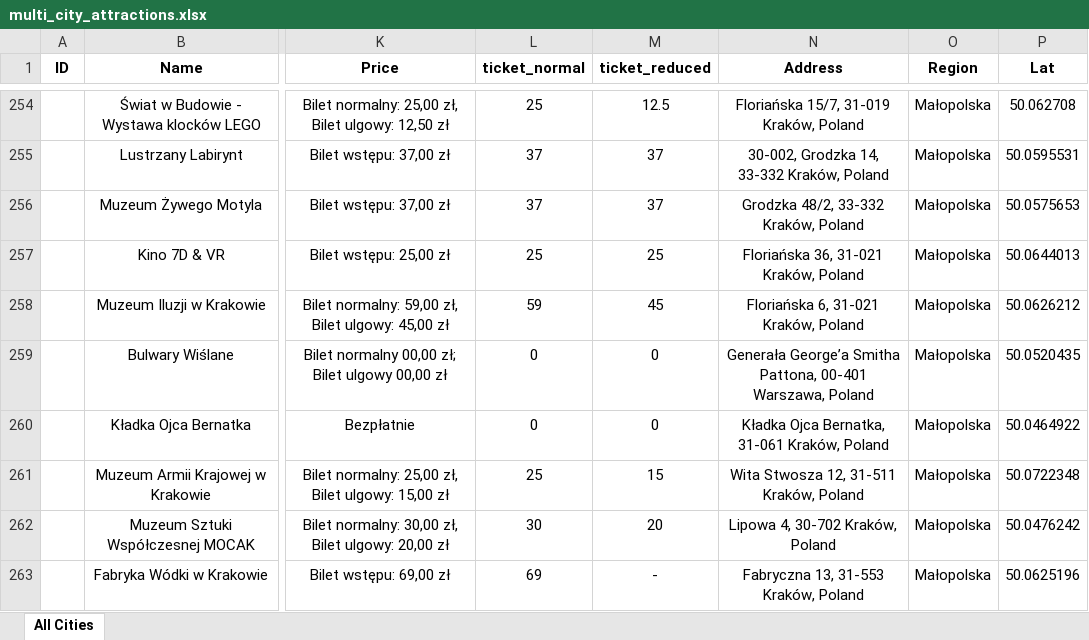
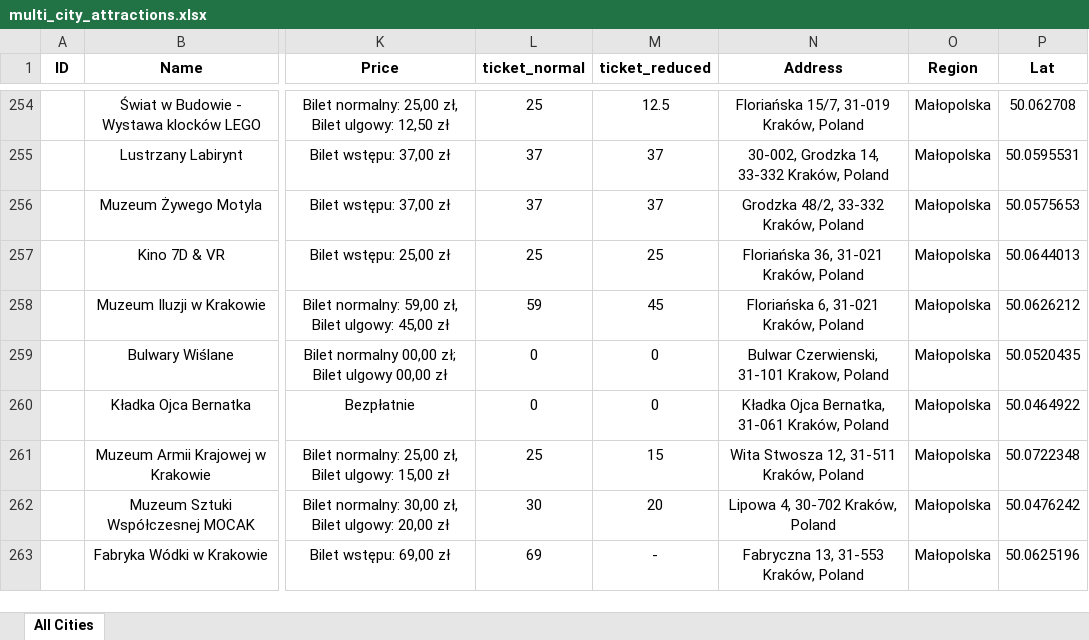
Before and after one commit to karolinasobotkiewicz-cyber/travel-planner-backend, an Excel workbook: data/multi_city_attractions.xlsx, sheet All Cities, drawn as a sheet; only a part is shown, gaps mark what is left out; values as stored, in another font and other column widths than the file's, no borders; the diff names each change by its address in the sheet, - before the commit and + after, or states it on an @@ line.

```diff
--- a/data/multi_city_attractions.xlsx (sheet All Cities)
+++ b/data/multi_city_attractions.xlsx (sheet All Cities)
-N259 (Address): Generała George’a Smitha Pattona, 00-401 Warszawa, Poland
+N259 (Address): Bulwar Czerwienski, 31-101 Krakow, Poland
```
Also changed, not shown: 6 other files.
